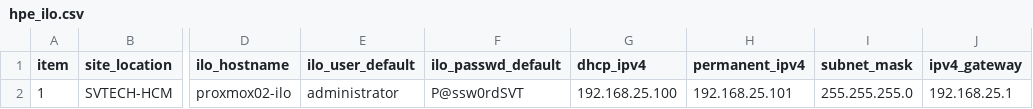
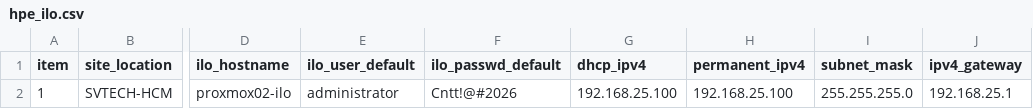
Before and after one commit to svt-sys-sonvu/auto-deploy-winserv-proj, a CSV file: hpe-ilo-ansible-proj/data_files/hpe_ilo.csv, drawn as a sheet; only a part is shown, gaps mark what is left out; the diff names each change by its address in the sheet, - before the commit and + after, or states it on an @@ line.

```diff
--- a/hpe-ilo-ansible-proj/data_files/hpe_ilo.csv
+++ b/hpe-ilo-ansible-proj/data_files/hpe_ilo.csv
-F2 (ilo_passwd_default): P@ssw0rdSVT
+F2 (ilo_passwd_default): Cntt!@#2026
-H2 (permanent_ipv4): 192.168.25.101
+H2 (permanent_ipv4): 192.168.25.100
```
Also changed, not shown: 8 other files.
